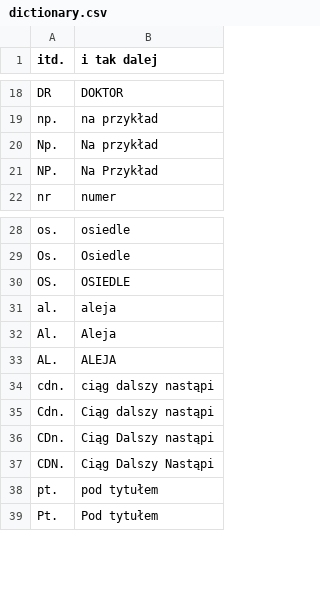
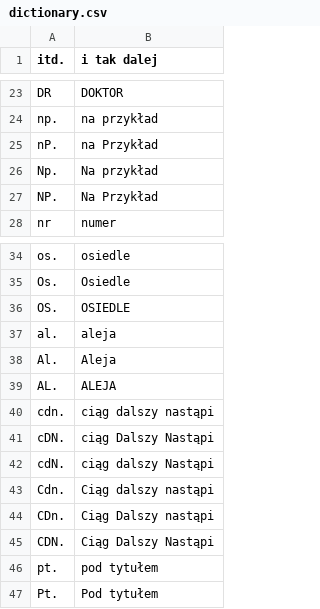
Before and after one commit to BartekBanachowicz/text-transformer, a CSV file: src/main/resources/dictionary.csv, drawn as a sheet; only a part is shown, gaps mark what is left out; the diff covers the shown part only; the diff names each change by its address in the sheet, - before the commit and + after, or states it on an @@ line.

```diff
--- a/src/main/resources/dictionary.csv
+++ b/src/main/resources/dictionary.csv
+row 25: nP. | na Przykład
+row 41: cDN. | ciąg Dalszy Nastąpi
+row 42: cdN. | ciąg dalszy Nastąpi
```
Also changed, not shown: 8 added rows elsewhere in this file.
